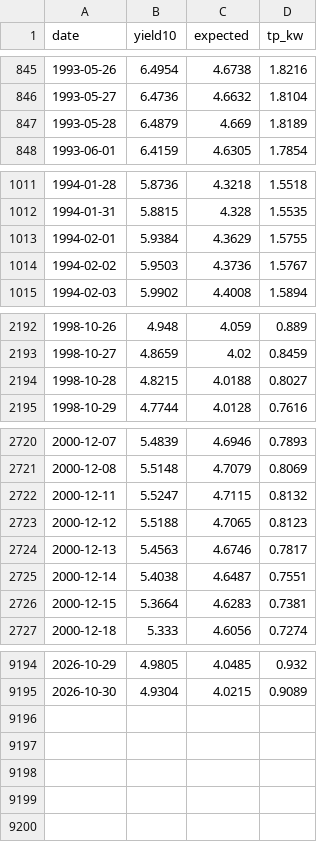
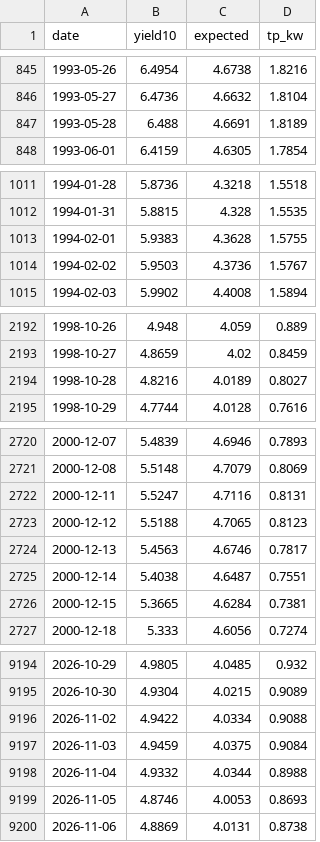
Before and after one commit to tevinweerawardena1-del/rba-implied-cash-rate, a CSV file: docs/data/us_term_premium.csv, drawn as a sheet; only a part is shown, gaps mark what is left out; the diff covers the shown part only.

```diff
--- a/docs/data/us_term_premium.csv
+++ b/docs/data/us_term_premium.csv
@@ -846,3 +846,3 @@ date,yield10,expected,tp_kw
 1993-05-27,6.4736,4.6632,1.8104
-1993-05-28,6.4879,4.669,1.8189
+1993-05-28,6.488,4.6691,1.8189
 1993-06-01,6.4159,4.6305,1.7854
@@ -1012,3 +1012,3 @@ date,yield10,expected,tp_kw
 1994-01-31,5.8815,4.328,1.5535
-1994-02-01,5.9384,4.3629,1.5755
+1994-02-01,5.9383,4.3628,1.5755
 1994-02-02,5.9503,4.3736,1.5767
@@ -2193,3 +2193,3 @@ date,yield10,expected,tp_kw
 1998-10-27,4.8659,4.02,0.8459
-1998-10-28,4.8215,4.0188,0.8027
+1998-10-28,4.8216,4.0189,0.8027
 1998-10-29,4.7744,4.0128,0.7616
@@ -2721,3 +2721,3 @@ date,yield10,expected,tp_kw
 2000-12-08,5.5148,4.7079,0.8069
-2000-12-11,5.5247,4.7115,0.8132
+2000-12-11,5.5247,4.7116,0.8131
 2000-12-12,5.5188,4.7065,0.8123
@@ -2725,3 +2725,3 @@ date,yield10,expected,tp_kw
 2000-12-14,5.4038,4.6487,0.7551
-2000-12-15,5.3664,4.6283,0.7381
+2000-12-15,5.3665,4.6284,0.7381
 2000-12-18,5.333,4.6056,0.7274
@@ -9195 +9195,6 @@ date,yield10,expected,tp_kw
 2026-10-30,4.9304,4.0215,0.9089
+2026-11-02,4.9422,4.0334,0.9088
+2026-11-03,4.9459,4.0375,0.9084
+2026-11-04,4.9332,4.0344,0.8988
+2026-11-05,4.8746,4.0053,0.8693
+2026-11-06,4.8869,4.0131,0.8738
```
Also changed, not shown: 26 edited cells elsewhere in this file, 4 other files.
